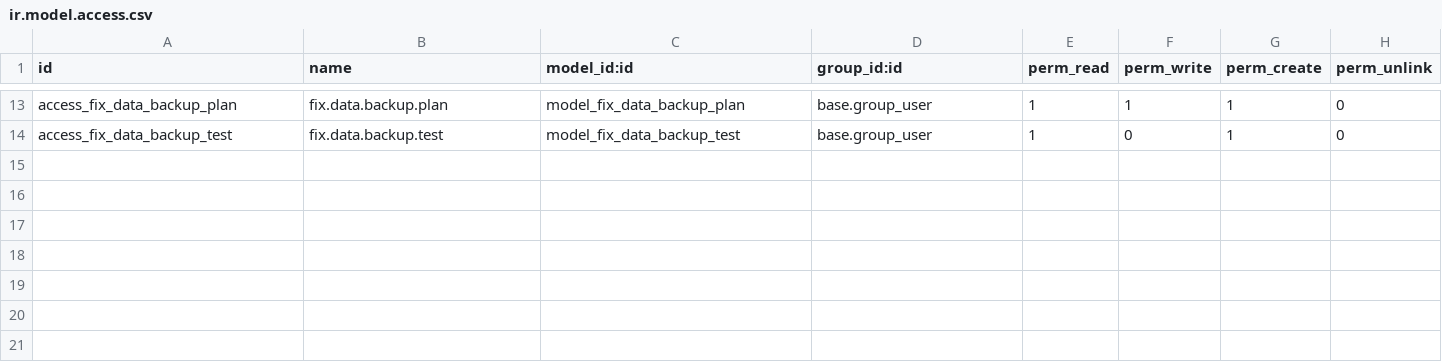
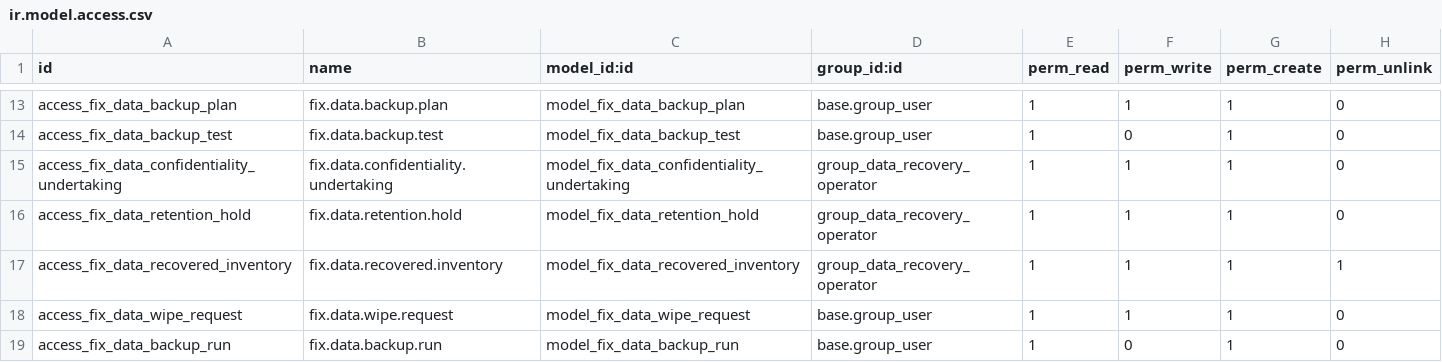
Before and after one commit to maz279/1000fix_new_erp_system, a CSV file: 1000_fix_codebase/addons/domain/d_circular/cd_data_case/security/ir.model.access.csv, drawn as a sheet; only a part is shown, gaps mark what is left out; the diff names each change by its address in the sheet, - before the commit and + after, or states it on an @@ line.

```diff
--- a/1000_fix_codebase/addons/domain/d_circular/cd_data_case/security/ir.model.access.csv
+++ b/1000_fix_codebase/addons/domain/d_circular/cd_data_case/security/ir.model.access.csv
+row 15: access_fix_data_confidentiality_undertaking | fix.data.confidentiality.undertaking | model_fix_data_confidentiality_undertaking | group_data_recovery_operator | 1 | 1 | 1 | 0
+row 16: access_fix_data_retention_hold | fix.data.retention.hold | model_fix_data_retention_hold | group_data_recovery_operator | 1 | 1 | 1 | 0
+row 17: access_fix_data_recovered_inventory | fix.data.recovered.inventory | model_fix_data_recovered_inventory | group_data_recovery_operator | 1 | 1 | 1 | 1
+row 18: access_fix_data_wipe_request | fix.data.wipe.request | model_fix_data_wipe_request | base.group_user | 1 | 1 | 1 | 0
+row 19: access_fix_data_backup_run | fix.data.backup.run | model_fix_data_backup_run | base.group_user | 1 | 0 | 1 | 0
```
Also changed, not shown: 16 other files.
